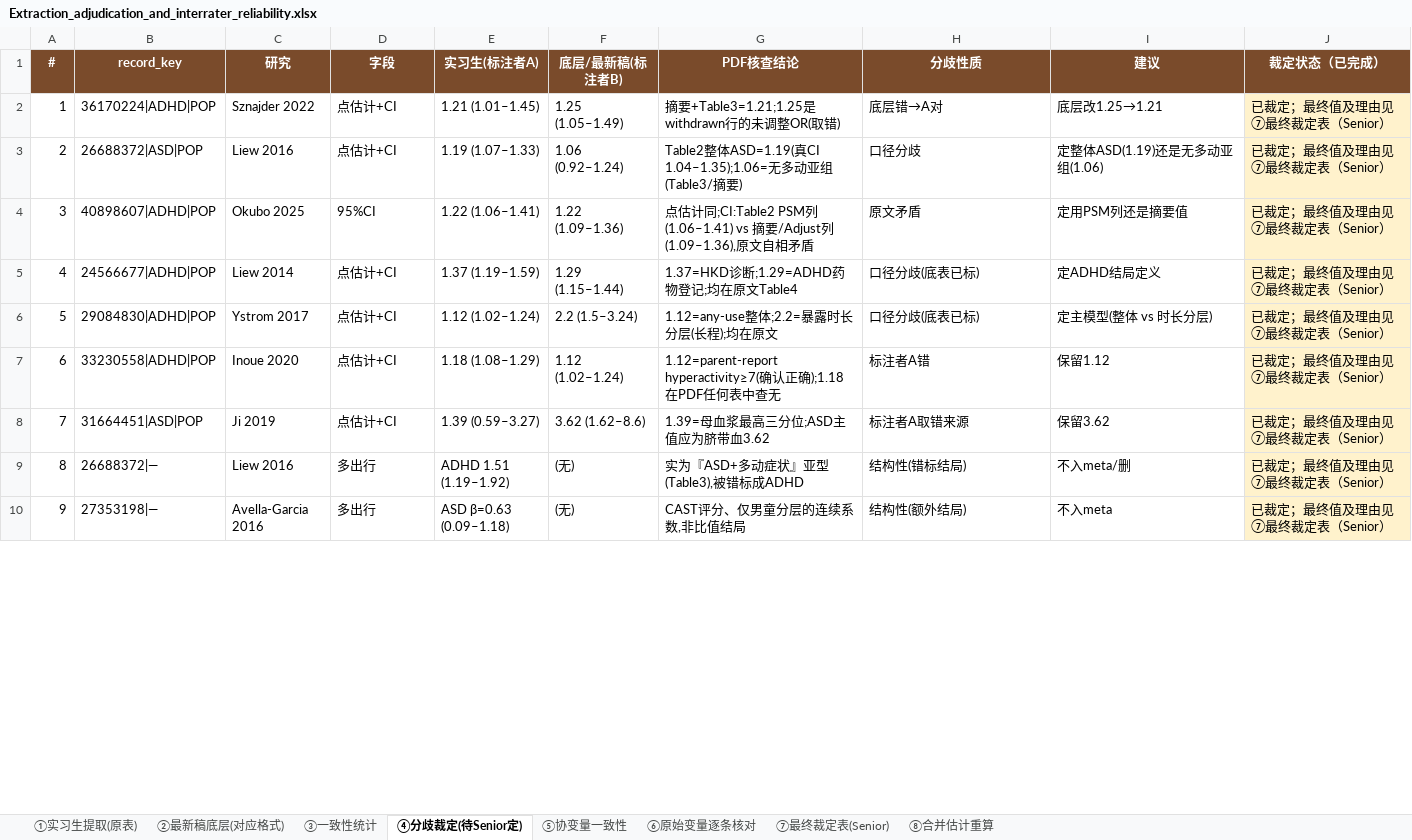
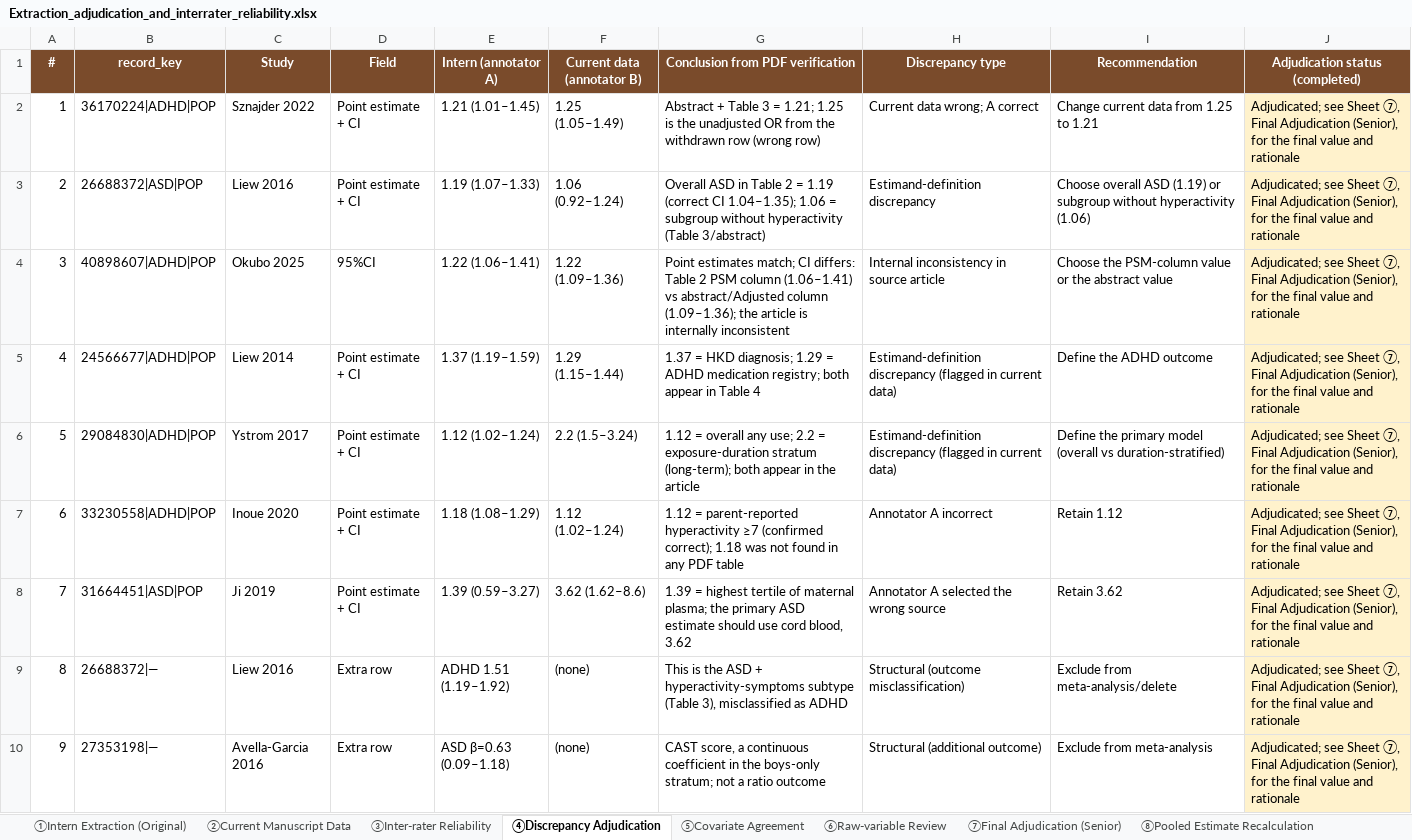
Before and after one commit to xuanyshi/bias-domain-triangulation, an Excel workbook: data/Extraction_adjudication_and_interrater_reliability.xlsx, sheet ④Discrepancy Adjudication, drawn as a sheet; only a part is shown; values as stored, in another font and other column widths than the file's, no borders; the diff covers the shown part only; the diff names each change by its address in the sheet, - before the commit and + after, or states it on an @@ line.

Commit message:
Replace adjudication workbook with English version

```diff
--- a/data/Extraction_adjudication_and_interrater_reliability.xlsx (sheet ④Discrepancy Adjudication)
+++ b/data/Extraction_adjudication_and_interrater_reliability.xlsx (sheet ④Discrepancy Adjudication)
-sheet tab: ①实习生提取(原表)
+sheet tab: ①Intern Extraction (Original)
-sheet tab: ②最新稿底层(对应格式)
+sheet tab: ②Current Manuscript Data
-sheet tab: ③一致性统计
+sheet tab: ③Inter-rater Reliability
-sheet tab: ④分歧裁定(待Senior定)
+sheet tab: ④Discrepancy Adjudication
-sheet tab: ⑤协变量一致性
+sheet tab: ⑤Covariate Agreement
-sheet tab: ⑥原始变量逐条核对
+sheet tab: ⑥Raw-variable Review
-sheet tab: ⑦最终裁定表(Senior)
+sheet tab: ⑦Final Adjudication (Senior)
-sheet tab: ⑧合并估计重算
+sheet tab: ⑧Pooled Estimate Recalculation
-C1: 研究
+C1: Study
-D1: 字段
+D1: Field
-E1: 实习生(标注者A)
+E1: Intern (annotator A)
-F1: 底层/最新稿(标注者B)
+F1: Current data (annotator B)
-G1: PDF核查结论
+G1: Conclusion from PDF verification
-H1: 分歧性质
+H1: Discrepancy type
-I1: 建议
+I1: Recommendation
-J1: 裁定状态（已完成）
+J1: Adjudication status (completed)
-D2:D3 (Field): 点估计+CI
+D2:D3 (Field): Point estimate + CI
-G2 (Conclusion from PDF verification): 摘要+Table3=1.21;1.25是withdrawn行的未调整OR(取错)
+G2 (Conclusion from PDF verification): Abstract + Table 3 = 1.21; 1.25 is the unadjusted OR from the withdrawn row (wrong row)
-H2 (Discrepancy type): 底层错→A对
+H2 (Discrepancy type): Current data wrong; A correct
-I2 (Recommendation): 底层改1.25→1.21
+I2 (Recommendation): Change current data from 1.25 to 1.21
-J2:J10 (Adjudication status (completed)): 已裁定；最终值及理由见⑦最终裁定表（Senior）
+J2:J10 (Adjudication status (completed)): Adjudicated; see Sheet ⑦, Final Adjudication (Senior), for the final value and rationale
-G3 (Conclusion from PDF verification): Table2整体ASD=1.19(真CI 1.04–1.35);1.06=无多动亚组(Table3/摘要)
+G3 (Conclusion from PDF verification): Overall ASD in Table 2 = 1.19 (correct CI 1.04–1.35); 1.06 = subgroup without hyperactivity (Table 3/abstract)
-H3 (Discrepancy type): 口径分歧
+H3 (Discrepancy type): Estimand-definition discrepancy
-I3 (Recommendation): 定整体ASD(1.19)还是无多动亚组(1.06)
+I3 (Recommendation): Choose overall ASD (1.19) or subgroup without hyperactivity (1.06)
-G4 (Conclusion from PDF verification): 点估计同;CI:Table2 PSM列(1.06–1.41) vs 摘要/Adjust列(1.09–1.36),原文自相矛盾
+G4 (Conclusion from PDF verification): Point estimates match; CI differs: Table 2 PSM column (1.06–1.41) vs abstract/Adjusted column (1.09–1.36); the article is internally inconsistent
-H4 (Discrepancy type): 原文矛盾
+H4 (Discrepancy type): Internal inconsistency in source article
-I4 (Recommendation): 定用PSM列还是摘要值
+I4 (Recommendation): Choose the PSM-column value or the abstract value
-D5:D8 (Field): 点估计+CI
+D5:D8 (Field): Point estimate + CI
-G5 (Conclusion from PDF verification): 1.37=HKD诊断;1.29=ADHD药物登记;均在原文Table4
+G5 (Conclusion from PDF verification): 1.37 = HKD diagnosis; 1.29 = ADHD medication registry; both appear in Table 4
-H5:H6 (Discrepancy type): 口径分歧(底表已标)
+H5:H6 (Discrepancy type): Estimand-definition discrepancy (flagged in current data)
-I5 (Recommendation): 定ADHD结局定义
+I5 (Recommendation): Define the ADHD outcome
-G6 (Conclusion from PDF verification): 1.12=any-use整体;2.2=暴露时长分层(长程);均在原文
+G6 (Conclusion from PDF verification): 1.12 = overall any use; 2.2 = exposure-duration stratum (long-term); both appear in the article
-I6 (Recommendation): 定主模型(整体 vs 时长分层)
+I6 (Recommendation): Define the primary model (overall vs duration-stratified)
-G7 (Conclusion from PDF verification): 1.12=parent-report hyperactivity≥7(确认正确);1.18在PDF任何表中查无
+G7 (Conclusion from PDF verification): 1.12 = parent-reported hyperactivity ≥7 (confirmed correct); 1.18 was not found in any PDF table
-H7 (Discrepancy type): 标注者A错
+H7 (Discrepancy type): Annotator A incorrect
-I7 (Recommendation): 保留1.12
+I7 (Recommendation): Retain 1.12
-G8 (Conclusion from PDF verification): 1.39=母血浆最高三分位;ASD主值应为脐带血3.62
+G8 (Conclusion from PDF verification): 1.39 = highest tertile of maternal plasma; the primary ASD estimate should use cord blood, 3.62
-H8 (Discrepancy type): 标注者A取错来源
+H8 (Discrepancy type): Annotator A selected the wrong source
-I8 (Recommendation): 保留3.62
+I8 (Recommendation): Retain 3.62
-D9:D10 (Field): 多出行
+D9:D10 (Field): Extra row
-F9:F10 (Current data (annotator B)): (无)
+F9:F10 (Current data (annotator B)): (none)
-G9 (Conclusion from PDF verification): 实为『ASD+多动症状』亚型(Table3),被错标成ADHD
+G9 (Conclusion from PDF verification): This is the ASD + hyperactivity-symptoms subtype (Table 3), misclassified as ADHD
-H9 (Discrepancy type): 结构性(错标结局)
+H9 (Discrepancy type): Structural (outcome misclassification)
-I9 (Recommendation): 不入meta/删
+I9 (Recommendation): Exclude from meta-analysis/delete
-G10 (Conclusion from PDF verification): CAST评分、仅男童分层的连续系数,非比值结局
+G10 (Conclusion from PDF verification): CAST score, a continuous coefficient in the boys-only stratum; not a ratio outcome
-H10 (Discrepancy type): 结构性(额外结局)
+H10 (Discrepancy type): Structural (additional outcome)
-I10 (Recommendation): 不入meta
+I10 (Recommendation): Exclude from meta-analysis
```
Also changed, not shown: 6 edited cells elsewhere in this sheet, sheet ③Inter-rater Reliability, sheet ②Current Manuscript Data, sheet ⑥Raw-variable Review, sheet ⑤Covariate Agreement, sheet ⑦Final Adjudication (Senior), sheet ①Intern Extraction (Original), 1 more sheet.
